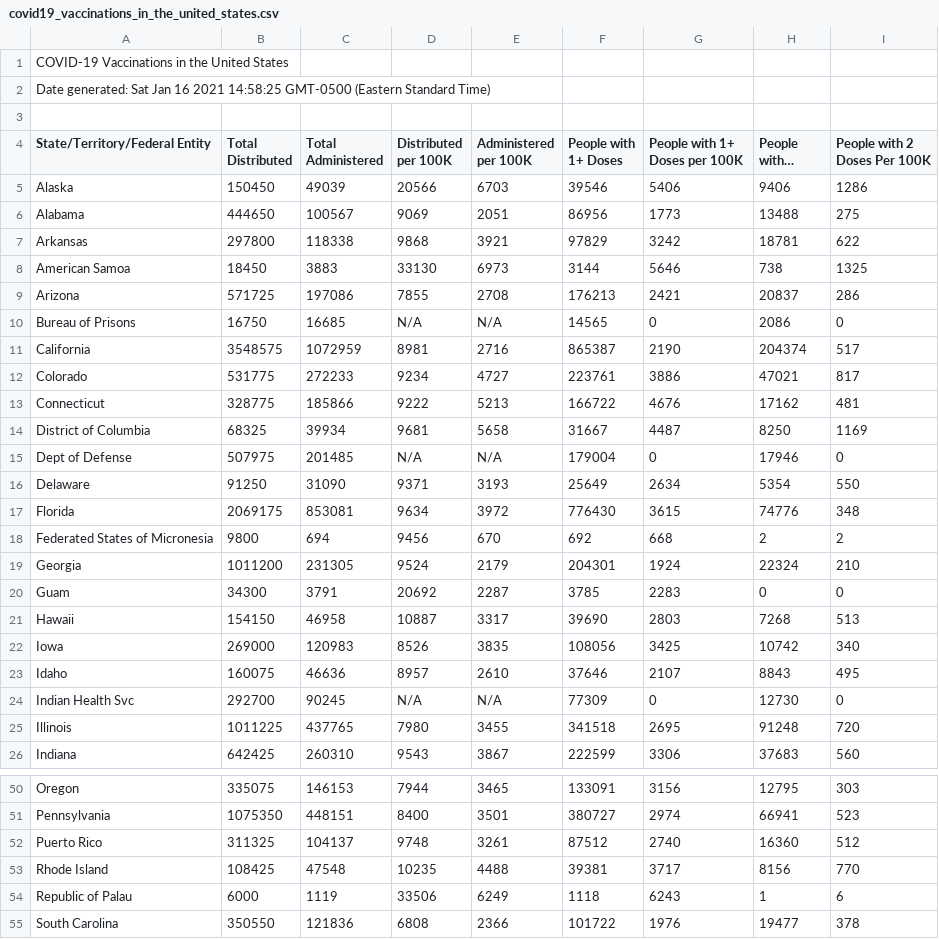
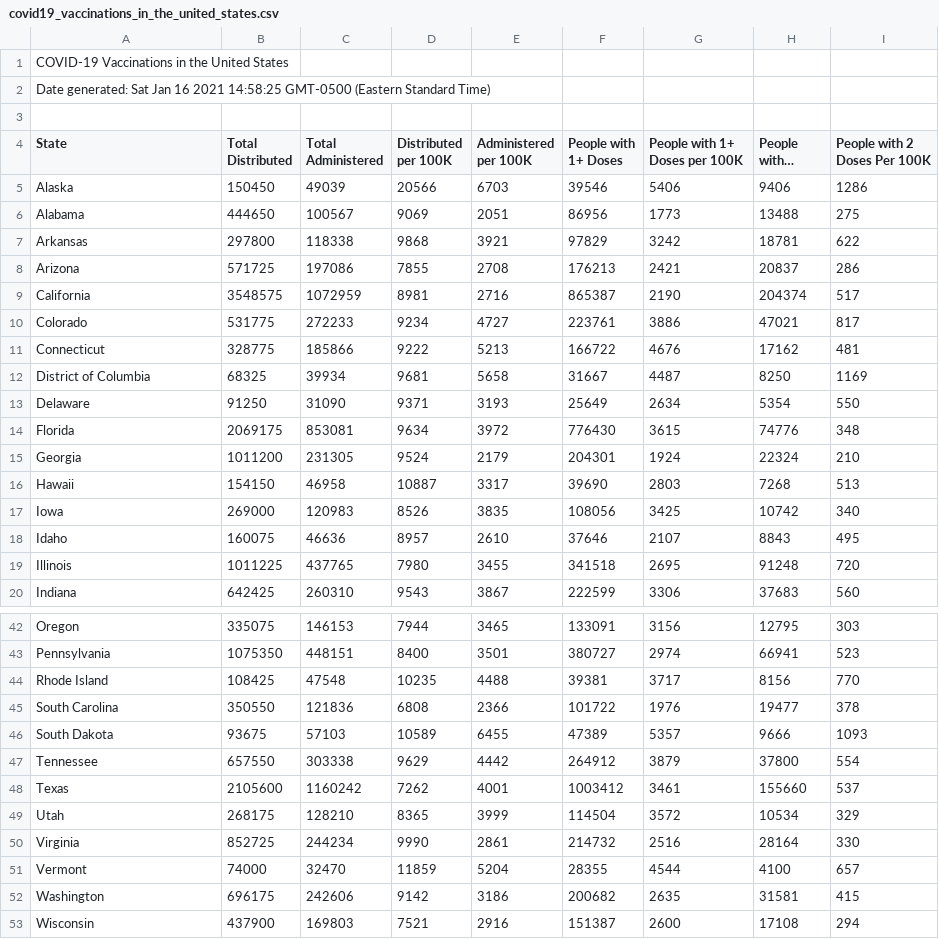
Before and after one commit to sameenshah/Covid19VaxTracker, a CSV file: covid19_vaccinations_in_the_united_states.csv, drawn as a sheet; only a part is shown, gaps mark what is left out; the shorter side is filled out with more unchanged rows; long unchanged cells end in …; the diff covers the shown part only; the diff names each change by its address in the sheet, - before the commit and + after, or states it on an @@ line.

Commit message:
Add files via upload

```diff
--- a/covid19_vaccinations_in_the_united_states.csv
+++ b/covid19_vaccinations_in_the_united_states.csv
-A4: State/Territory/Federal Entity
+A4: State
-row 8: American Samoa | 18450 | 3883 | 33130 | 6973 | 3144 | 5646 | 738 | 1325
-row 10: Bureau of Prisons | 16750 | 16685 | N/A | N/A | 14565 | 0 | 2086 | 0
-row 15: Dept of Defense | 507975 | 201485 | N/A | N/A | 179004 | 0 | 17946 | 0
-row 18: Federated States of Micronesia | 9800 | 694 | 9456 | 670 | 692 | 668 | 2 | 2
-row 20: Guam | 34300 | 3791 | 20692 | 2287 | 3785 | 2283 | 0 | 0
-row 24: Indian Health Svc | 292700 | 90245 | N/A | N/A | 77309 | 0 | 12730 | 0
-row 52: Puerto Rico | 311325 | 104137 | 9748 | 3261 | 87512 | 2740 | 16360 | 512
-row 54: Republic of Palau | 6000 | 1119 | 33506 | 6249 | 1118 | 6243 | 1 | 6
```
Also changed, not shown: 4 removed rows elsewhere in this file.
